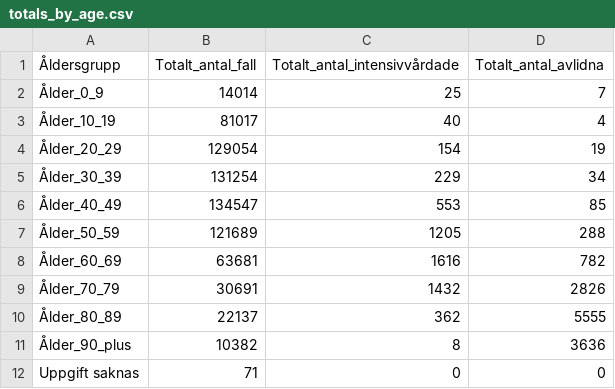
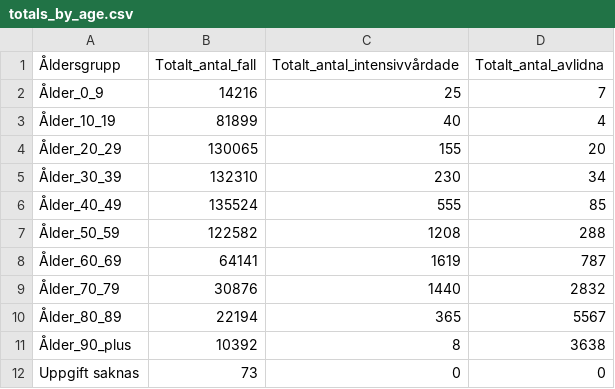
Before and after one commit to shortlisted/covid-19-sweden, a CSV file: totals_by_age.csv, drawn as a sheet.

```diff
--- a/totals_by_age.csv
+++ b/totals_by_age.csv
@@ -1,12 +1,12 @@
 Åldersgrupp,Totalt_antal_fall,Totalt_antal_intensivvårdade,Totalt_antal_avlidna
-Ålder_0_9,14014,25,7
-Ålder_10_19,81017,40,4
-Ålder_20_29,129054,154,19
-Ålder_30_39,131254,229,34
-Ålder_40_49,134547,553,85
-Ålder_50_59,121689,1205,288
-Ålder_60_69,63681,1616,782
-Ålder_70_79,30691,1432,2826
-Ålder_80_89,22137,362,5555
-Ålder_90_plus,10382,8,3636
-Uppgift saknas,71,0,0
+Ålder_0_9,14216,25,7
+Ålder_10_19,81899,40,4
+Ålder_20_29,130065,155,20
+Ålder_30_39,132310,230,34
+Ålder_40_49,135524,555,85
+Ålder_50_59,122582,1208,288
+Ålder_60_69,64141,1619,787
+Ålder_70_79,30876,1440,2832
+Ålder_80_89,22194,365,5567
+Ålder_90_plus,10392,8,3638
+Uppgift saknas,73,0,0
```
Also changed, not shown: ICU_by_date.csv, cases_by_date_and_region.csv, 3 other files.
